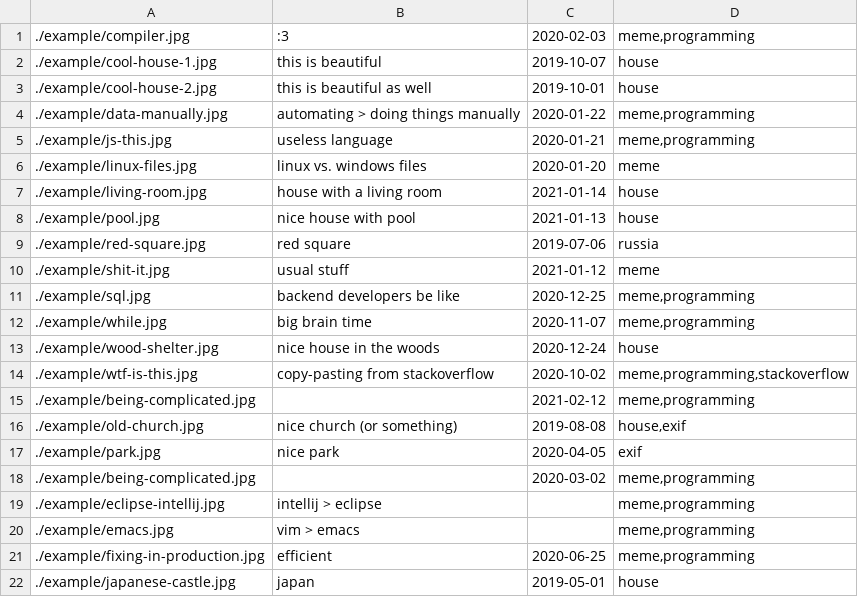
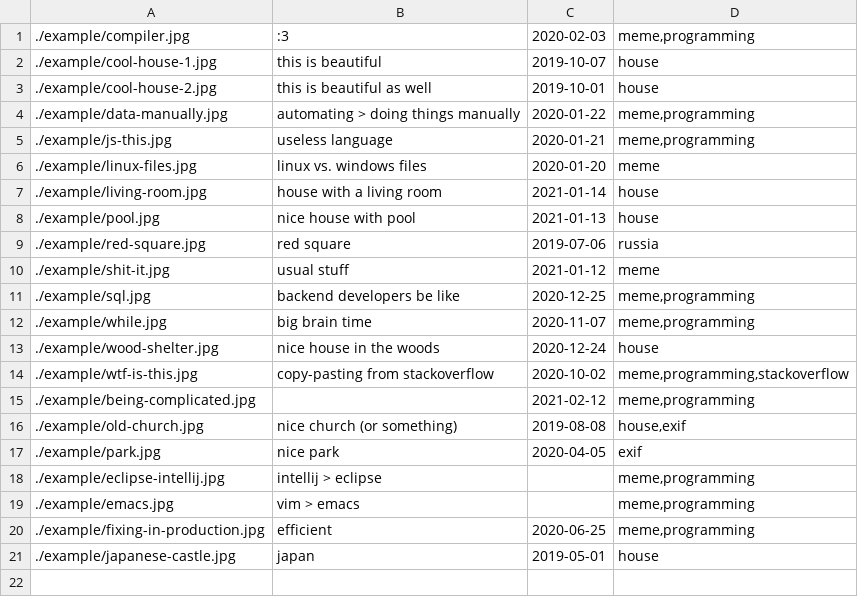
Before and after one commit to witling/ws-leistung, a CSV file: script/example-data.csv, drawn as a sheet; the diff names each change by its address in the sheet, - before the commit and + after, or states it on an @@ line.

```diff
--- a/script/example-data.csv
+++ b/script/example-data.csv
-row 18: ./example/being-complicated.jpg |  | 2020-03-02 | meme,programming
```
Also changed, not shown: 2 other files.
